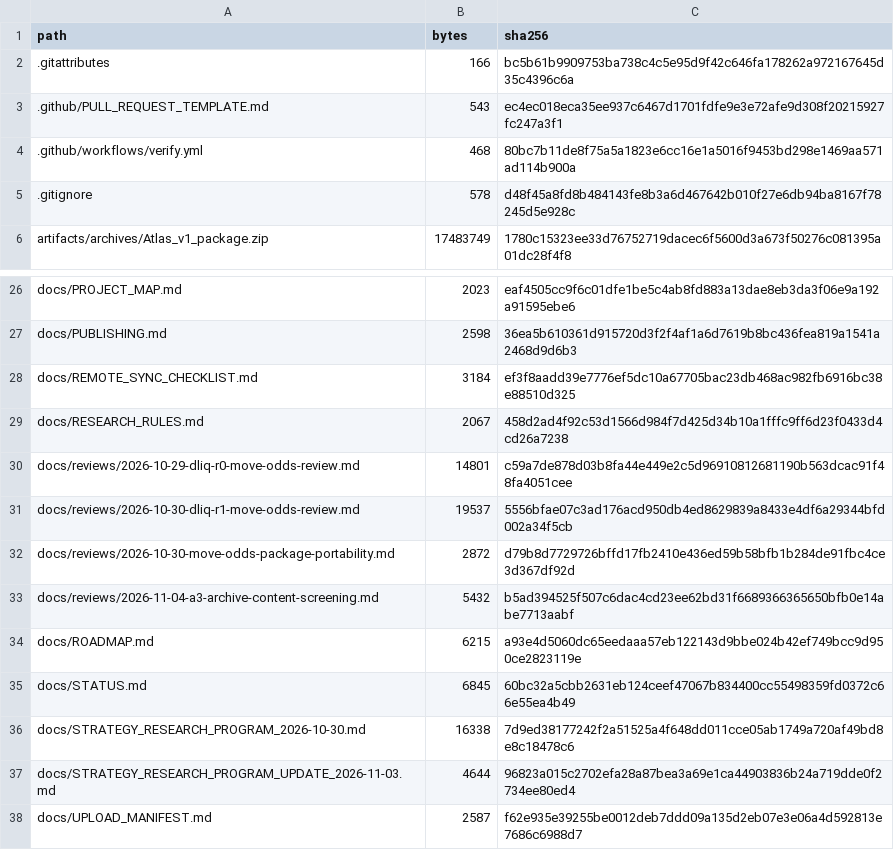
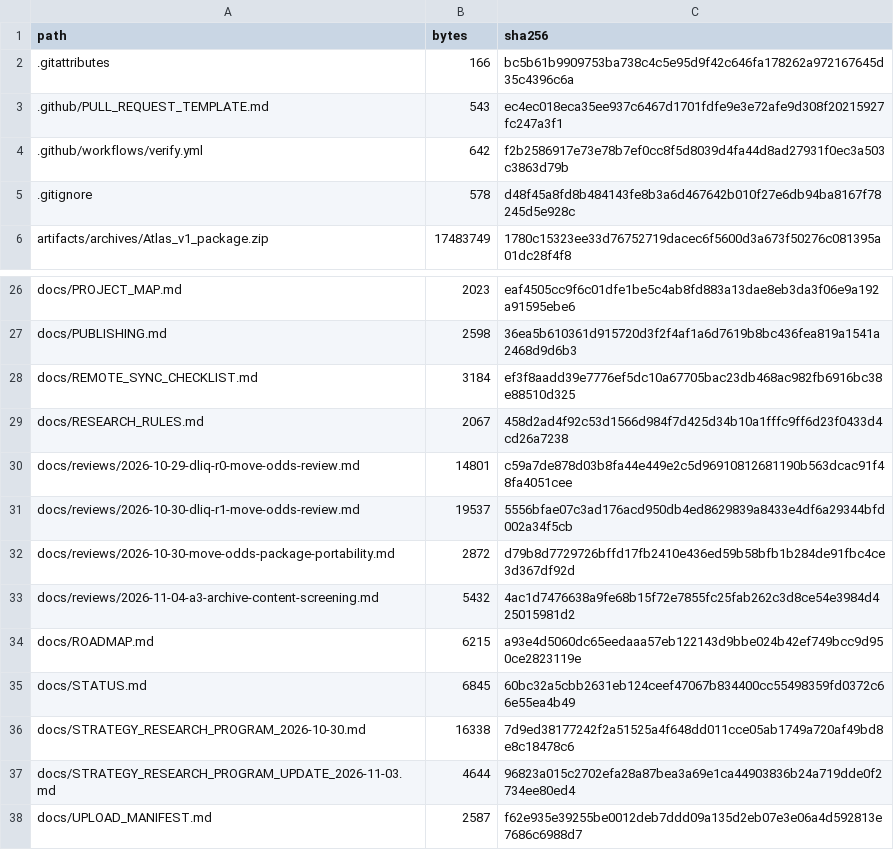
Before and after one commit to aminshahsaheb/btc-signal-lab, a CSV file: docs/FILE_INVENTORY_SHA256.csv, drawn as a sheet; only a part is shown, gaps mark what is left out.

Commit message:
chore: use CI-generated A3 report and workflow digests

```diff
--- a/docs/FILE_INVENTORY_SHA256.csv
+++ b/docs/FILE_INVENTORY_SHA256.csv
@@ -3,3 +3,3 @@ path,bytes,sha256
 .github/PULL_REQUEST_TEMPLATE.md,543,ec4ec018eca35ee937c6467d1701fdfe9e3e72afe9d308f20215927fc247a3f1
-.github/workflows/verify.yml,468,80bc7b11de8f75a5a1823e6cc16e1a5016f9453bd298e1469aa571ad114b900a
+.github/workflows/verify.yml,642,f2b2586917e73e78b7ef0cc8f5d8039d4fa44d8ad27931f0ec3a503c3863d79b
 .gitignore,578,d48f45a8fd8b484143fe8b3a6d467642b010f27e6db94ba8167f78245d5e928c
@@ -32,3 +32,3 @@ docs/reviews/2026-10-30-dliq-r1-move-odds-review.md,19537,5556bfae07c3ad176acd95
 docs/reviews/2026-10-30-move-odds-package-portability.md,2872,d79b8d7729726bffd17fb2410e436ed59b58bfb1b284de91fbc4ce3d367df92d
-docs/reviews/2026-11-04-a3-archive-content-screening.md,5432,b5ad394525f507c6dac4cd23ee62bd31f6689366365650bfb0e14abe7713aabf
+docs/reviews/2026-11-04-a3-archive-content-screening.md,5432,4ac1d7476638a9fe68b15f72e7855fc25fab262c3d8ce54e3984d425015981d2
 docs/ROADMAP.md,6215,a93e4d5060dc65eedaaa57eb122143d9bbe024b42ef749bcc9d950ce2823119e
```
